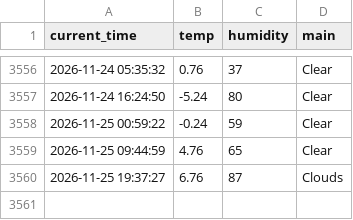
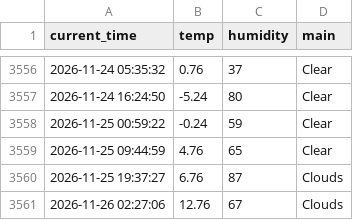
Before and after one commit to haha-hari/weather_5m, a CSV file: weather.csv, drawn as a sheet; only a part is shown, gaps mark what is left out.

```diff
--- a/weather.csv
+++ b/weather.csv
@@ -3560 +3560,2 @@ current_time,temp,humidity,main
 2026-11-25 19:37:27,6.76,87,Clouds
+2026-11-26 02:27:06,12.76,67,Clouds
```
